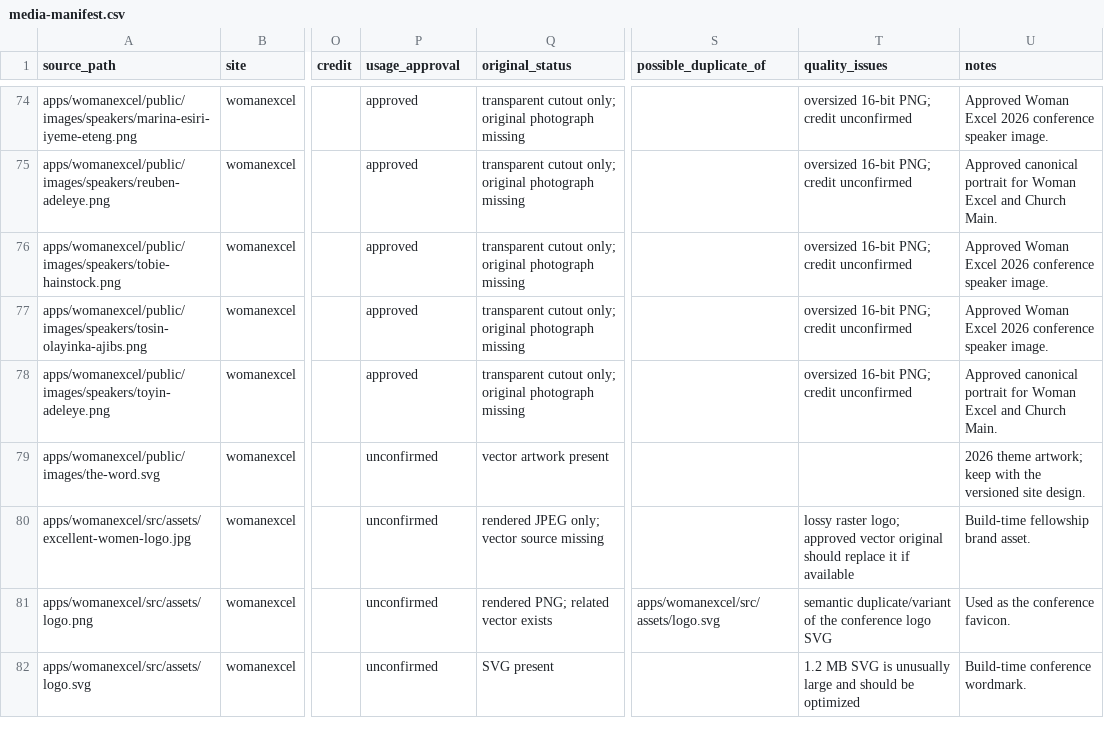
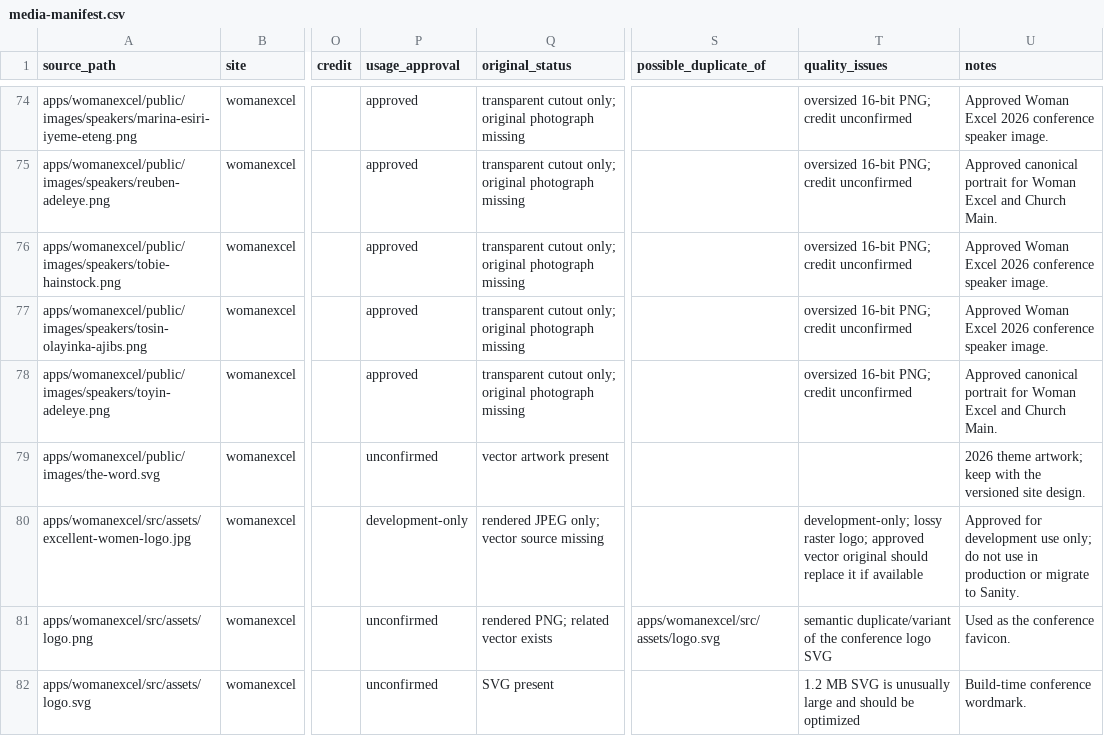
Before and after one commit to nosabecom/churchwebsite, a CSV file: migration/media/reports/media-manifest.csv, drawn as a sheet; only a part is shown, gaps mark what is left out; the diff names each change by its address in the sheet, - before the commit and + after, or states it on an @@ line.

Commit message:
Approve Excellent Women logo for development

```diff
--- a/migration/media/reports/media-manifest.csv
+++ b/migration/media/reports/media-manifest.csv
-P80 (usage_approval): unconfirmed
+P80 (usage_approval): development-only
-T80 (quality_issues): lossy raster…
+T80 (quality_issues): development-only; lossy raster…
-U80 (notes): Build-time fellowship brand asset.
+U80 (notes): Approved for development use only; do not use in production or migrate to Sanity.
```
Also changed, not shown: 2 other files.
